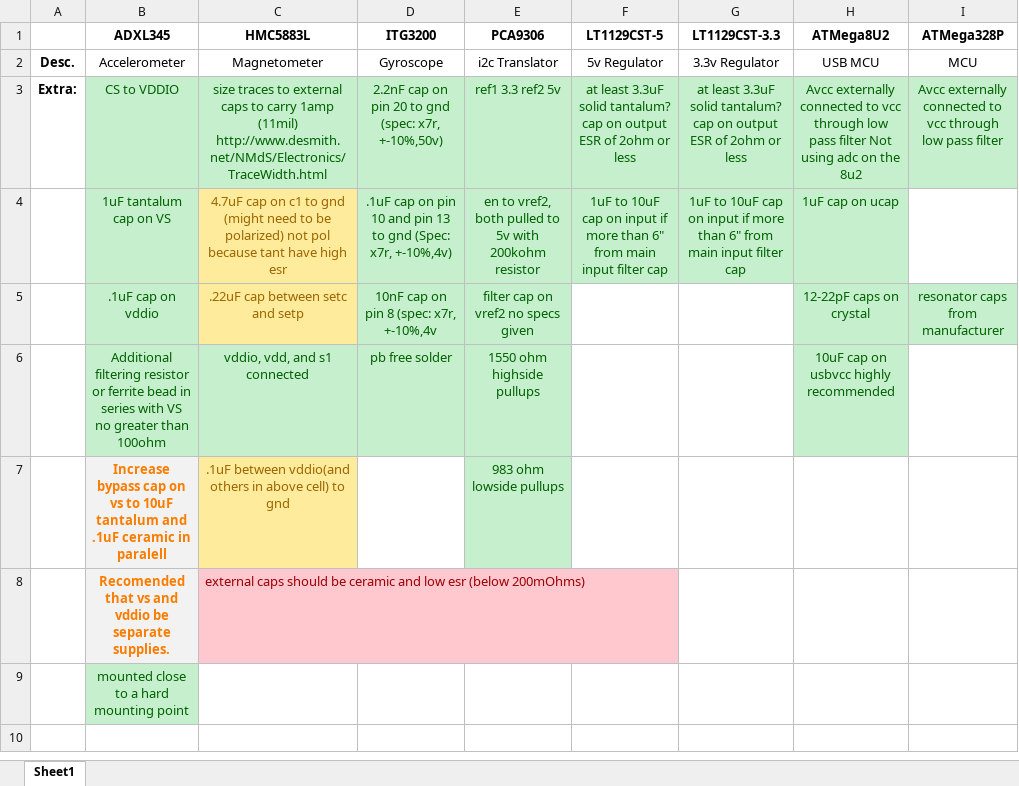
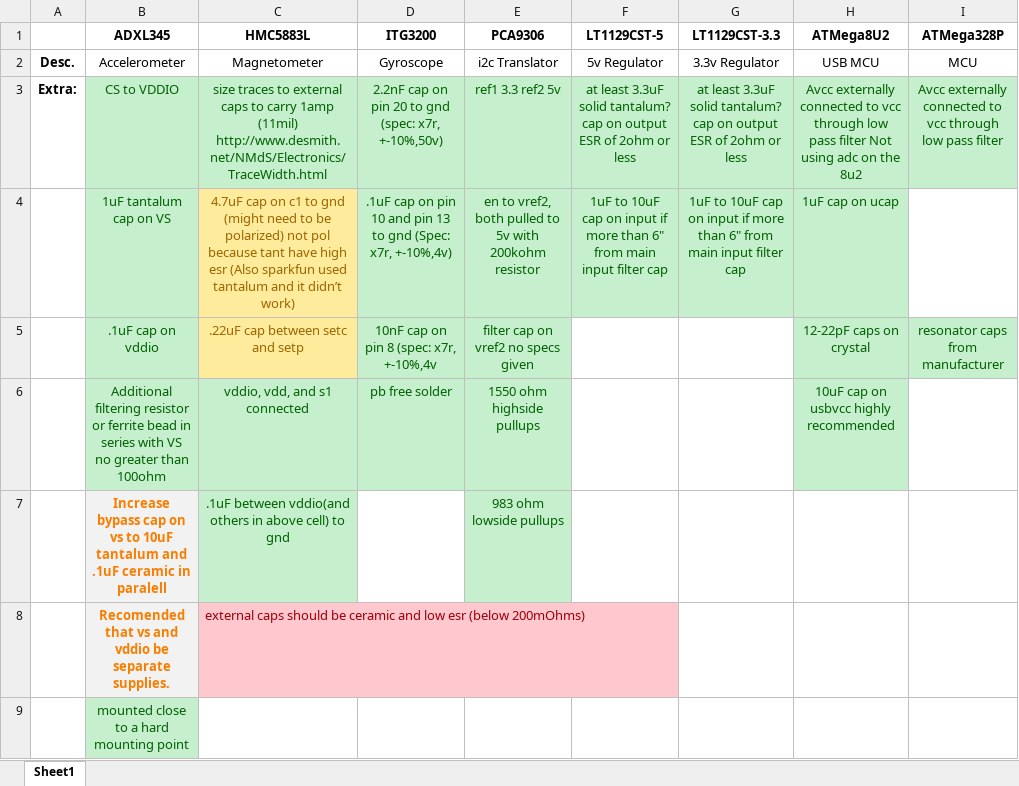
Before and after one commit to DanChianucci/imu_pcb_design, an Excel workbook: imu checklist.xlsx, sheet Sheet1, drawn as a sheet; values as stored, in another font and other column widths than the file's, no borders; conditional formats not drawn; the diff names each change by its address in the sheet, - before the commit and + after, or states it on an @@ line.

Commit message:
Everything accounted for except the hmc5883l caps need to be checked for low esr

```diff
--- a/imu checklist.xlsx (sheet Sheet1)
+++ b/imu checklist.xlsx (sheet Sheet1)
-C4 (HMC5883L): …high esr
+C4 (HMC5883L): …high esr (Also sparkfun used tantalum and it didn’t work)
@@ C7 fill: #FFEB9C → #C6EFCE, text colour: #9C6500 → #006100 @@
```
